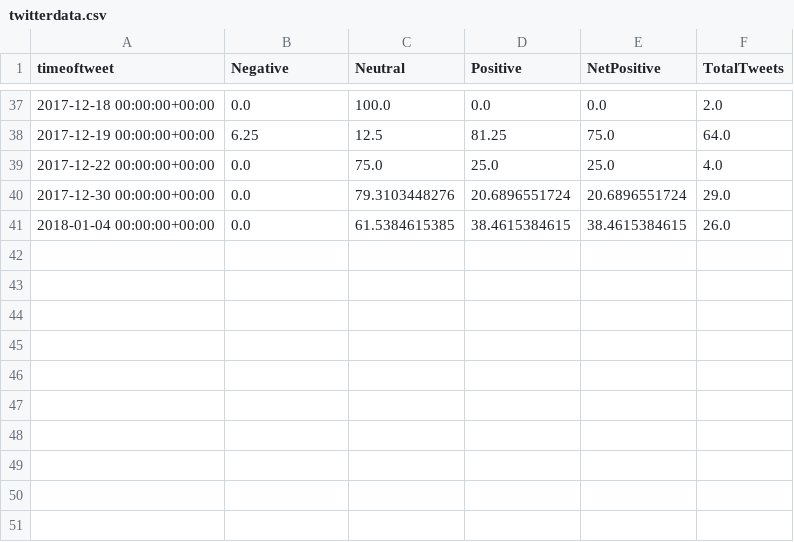
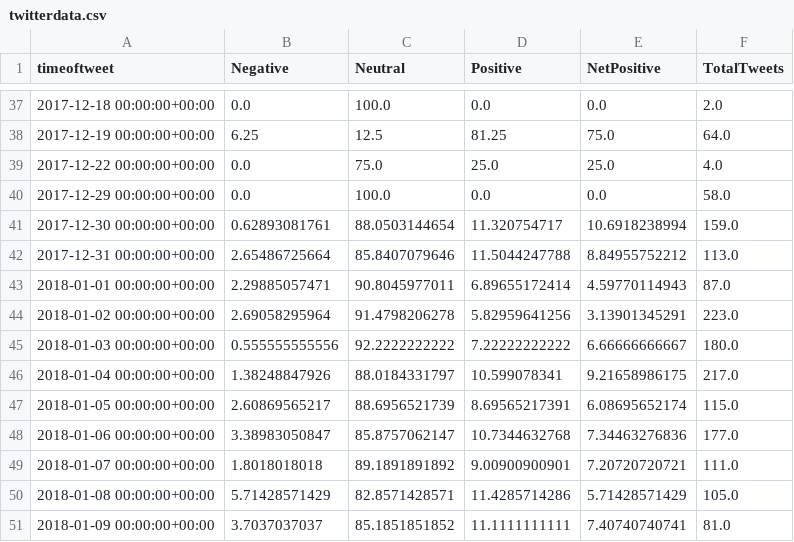
Before and after one commit to sanjeev-/manatwee, a CSV file: src/static/content/bojack_horseman/sentiment_graphs/twitterdata.csv, drawn as a sheet; only a part is shown, gaps mark what is left out.

```diff
--- a/src/static/content/bojack_horseman/sentiment_graphs/twitterdata.csv
+++ b/src/static/content/bojack_horseman/sentiment_graphs/twitterdata.csv
@@ -39,3 +39,13 @@ timeoftweet,Negative,Neutral,Positive,NetPositive,TotalTweets
 2017-12-22 00:00:00+00:00,0.0,75.0,25.0,25.0,4.0
-2017-12-30 00:00:00+00:00,0.0,79.3103448276,20.6896551724,20.6896551724,29.0
-2018-01-04 00:00:00+00:00,0.0,61.5384615385,38.4615384615,38.4615384615,26.0
+2017-12-29 00:00:00+00:00,0.0,100.0,0.0,0.0,58.0
+2017-12-30 00:00:00+00:00,0.62893081761,88.0503144654,11.320754717,10.6918238994,159.0
+2017-12-31 00:00:00+00:00,2.65486725664,85.8407079646,11.5044247788,8.84955752212,113.0
+2018-01-01 00:00:00+00:00,2.29885057471,90.8045977011,6.89655172414,4.59770114943,87.0
+2018-01-02 00:00:00+00:00,2.69058295964,91.4798206278,5.82959641256,3.13901345291,223.0
+2018-01-03 00:00:00+00:00,0.555555555556,92.2222222222,7.22222222222,6.66666666667,180.0
+2018-01-04 00:00:00+00:00,1.38248847926,88.0184331797,10.599078341,9.21658986175,217.0
+2018-01-05 00:00:00+00:00,2.60869565217,88.6956521739,8.69565217391,6.08695652174,115.0
+2018-01-06 00:00:00+00:00,3.38983050847,85.8757062147,10.7344632768,7.34463276836,177.0
+2018-01-07 00:00:00+00:00,1.8018018018,89.1891891892,9.00900900901,7.20720720721,111.0
+2018-01-08 00:00:00+00:00,5.71428571429,82.8571428571,11.4285714286,5.71428571429,105.0
+2018-01-09 00:00:00+00:00,3.7037037037,85.1851851852,11.1111111111,7.40740740741,81.0
```
Also changed, not shown: src/static/content/house_of_cards/sentiment_graphs/twitterdata.csv, src/static/content/insecure/sentiment_graphs/twitterdata.csv, 33 other files.
